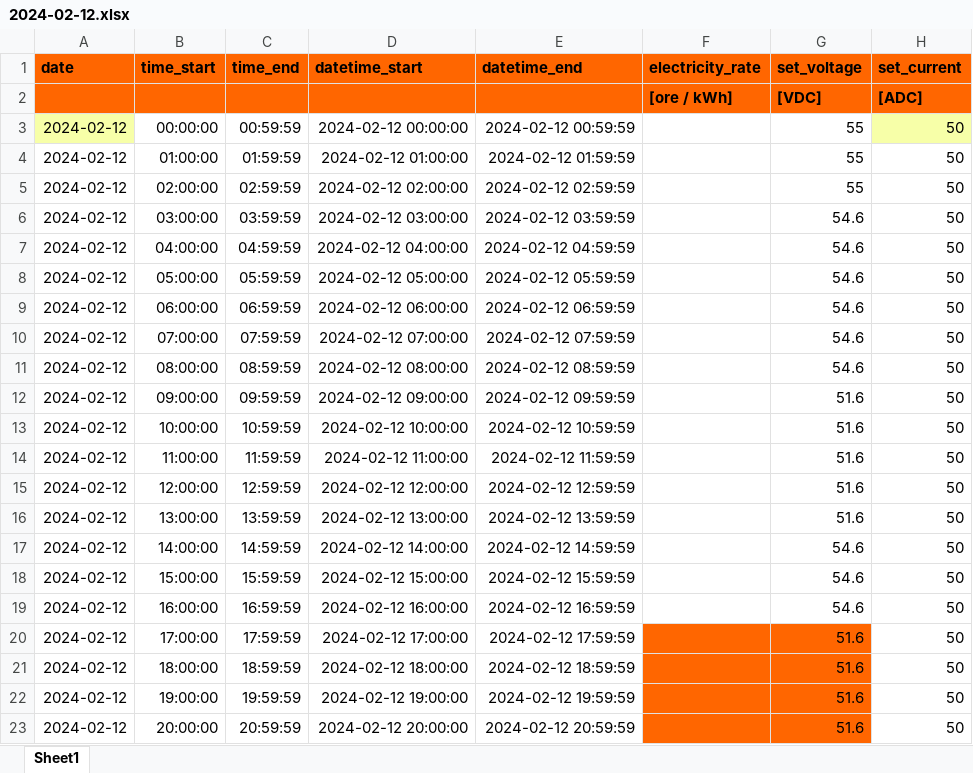
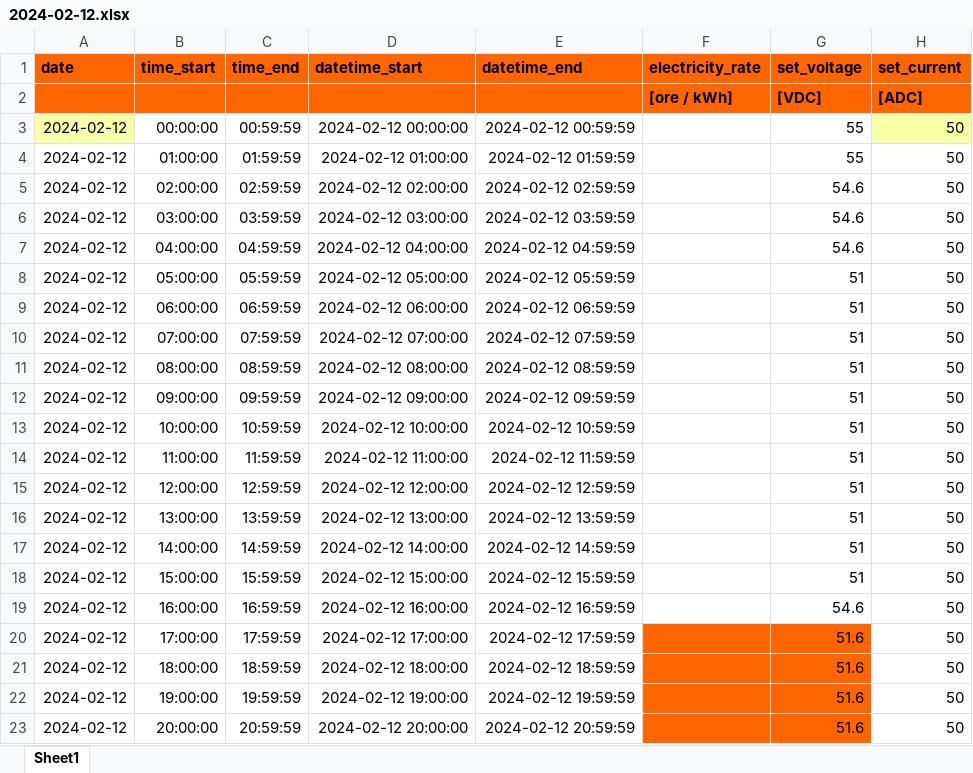
Before and after one commit to luckylinux/solar-controller, an Excel workbook: strategy/2024-02-12.xlsx, sheet Sheet1, drawn as a sheet; only a part is shown; values as stored, in another font and other column widths than the file's, no borders; the diff names each change by its address in the sheet, - before the commit and + after, or states it on an @@ line.

Commit message:
Added references for TODO on README on how to get CANBus working within a Docker/Podman Container. Adding new Strategy files dates.

```diff
--- a/strategy/2024-02-12.xlsx (sheet Sheet1)
+++ b/strategy/2024-02-12.xlsx (sheet Sheet1)
-G5 (set_voltage): 55
+G5 (set_voltage): 54.6
-G8:G11 (set_voltage): 54.6
+G8:G11 (set_voltage): 51
-G12:G16 (set_voltage): 51.6
+G12:G16 (set_voltage): 51
-G17:G18 (set_voltage): 54.6
+G17:G18 (set_voltage): 51
```
Also changed, not shown: strategy/2024-02-08.xlsx, strategy/2024-02-10.xlsx, 20 other files.
